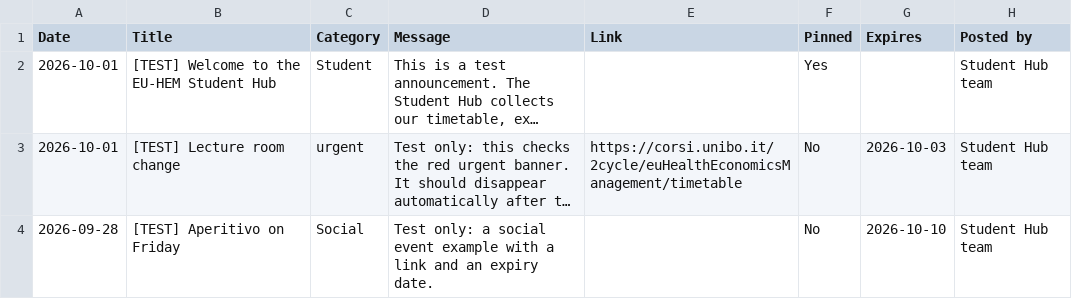
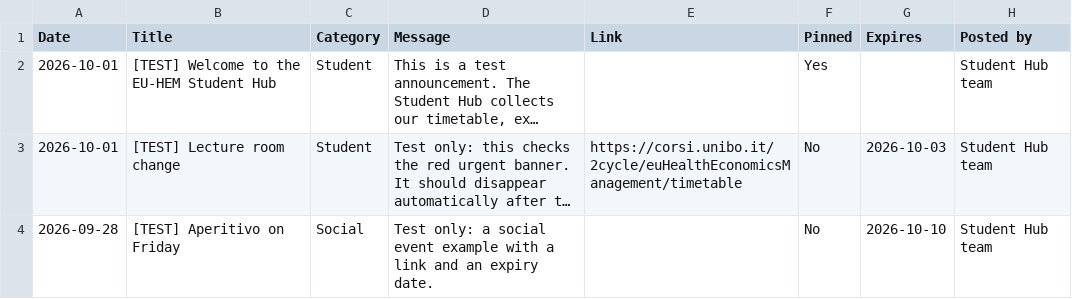
Before and after one commit to AdnanTarabishi/eu-hem-student-hub, a CSV file: data/announcements.csv, drawn as a sheet; long unchanged cells end in …; the diff names each change by its address in the sheet, - before the commit and + after, or states it on an @@ line.

```diff
--- a/data/announcements.csv
+++ b/data/announcements.csv
-C3 (Category): urgent
+C3 (Category): Student
```
